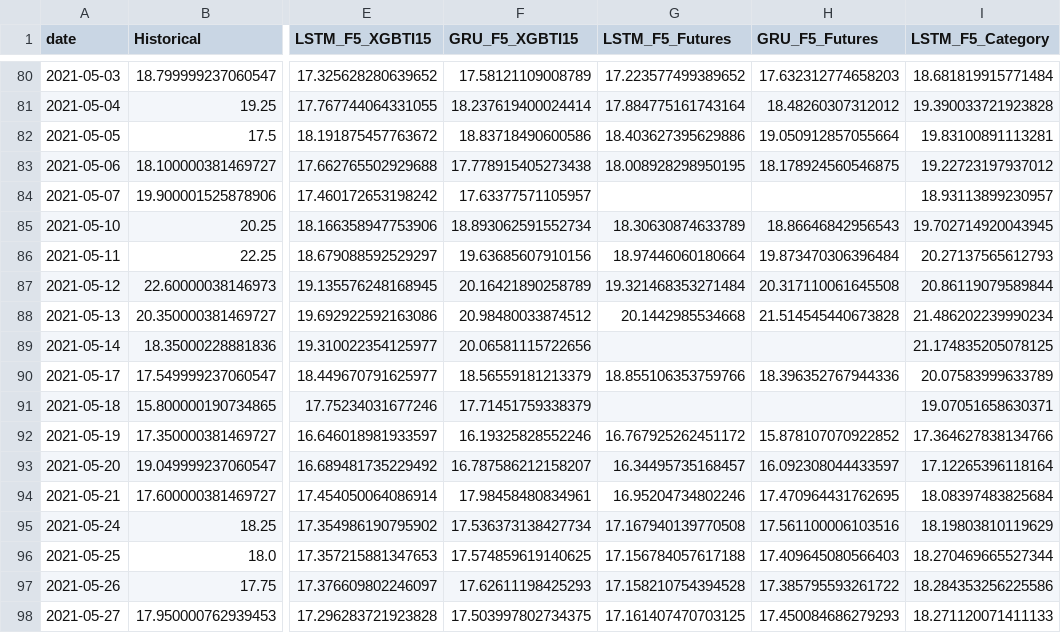
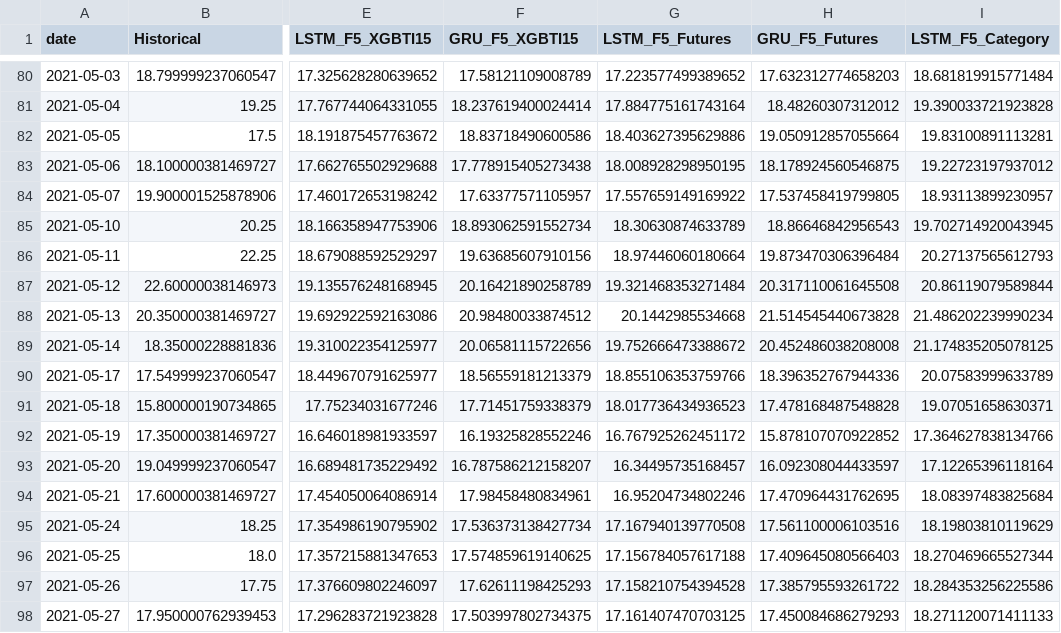
Before and after one commit to TTYTTDK/demopage, a CSV file: data/Line_Chart_Data/2030.TW.csv, drawn as a sheet; only a part is shown, gaps mark what is left out; the diff covers the shown part only; the diff names each change by its address in the sheet, - before the commit and + after, or states it on an @@ line.

```diff
--- a/data/Line_Chart_Data/2030.TW.csv
+++ b/data/Line_Chart_Data/2030.TW.csv
-G84 (LSTM_F5_Futures): (empty)
+G84 (LSTM_F5_Futures): 17.557659149169922
-H84 (GRU_F5_Futures): (empty)
+H84 (GRU_F5_Futures): 17.537458419799805
-G89 (LSTM_F5_Futures): (empty)
+G89 (LSTM_F5_Futures): 19.752666473388672
-H89 (GRU_F5_Futures): (empty)
+H89 (GRU_F5_Futures): 20.452486038208008
-G91 (LSTM_F5_Futures): (empty)
+G91 (LSTM_F5_Futures): 18.017736434936523
-H91 (GRU_F5_Futures): (empty)
+H91 (GRU_F5_Futures): 17.478168487548828
```
Also changed, not shown: 46 edited cells elsewhere in this file, data/Line_Chart_Data/1304.TW.csv, data/Line_Chart_Data/1308.TW.csv, 26 other files.
